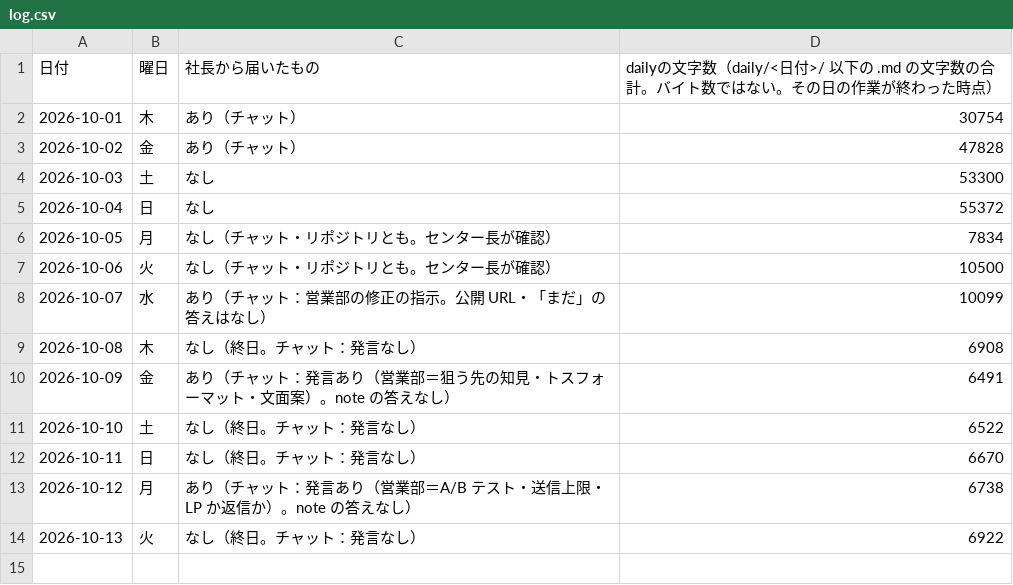
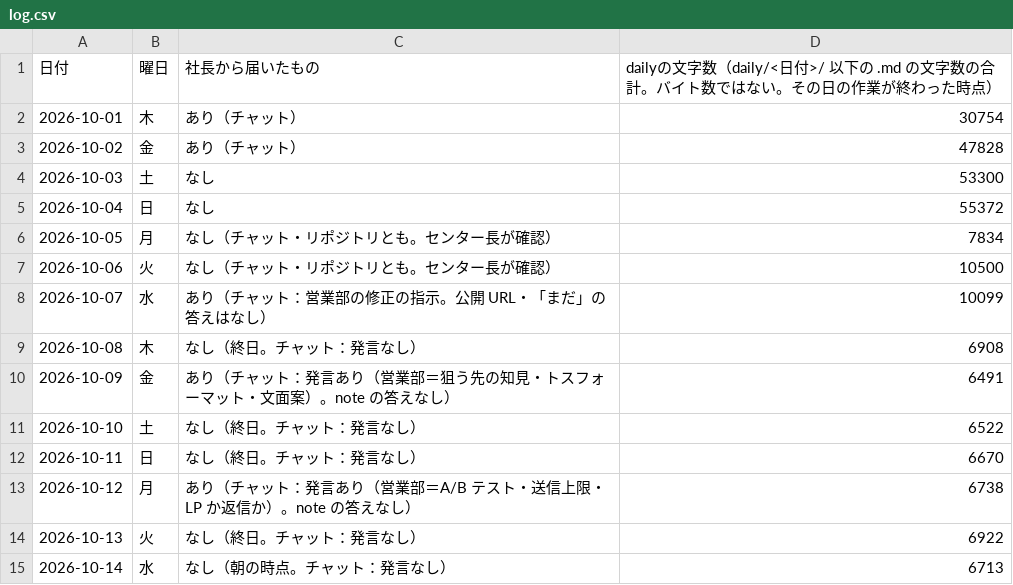
Before and after one commit to dool-user/admin, a CSV file: callcenter/note/daily/log.csv, drawn as a sheet; the diff names each change by its address in the sheet, - before the commit and + after, or states it on an @@ line.

```diff
--- a/callcenter/note/daily/log.csv
+++ b/callcenter/note/daily/log.csv
+row 15: 2026-10-14 | 水 | なし（朝の時点。チャット：発言なし） | 6713
```
Also changed, not shown: 12 other files.
